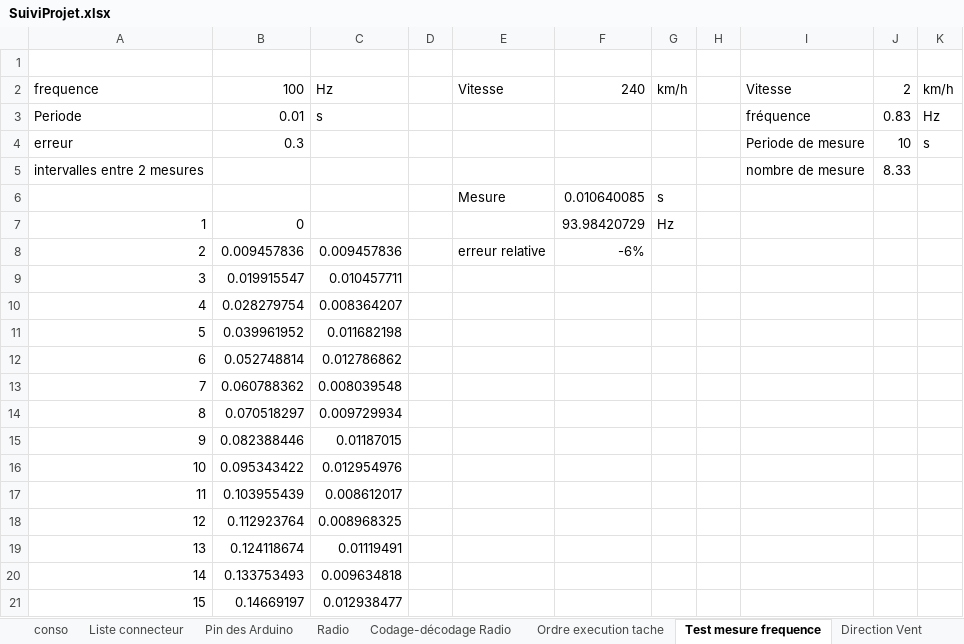
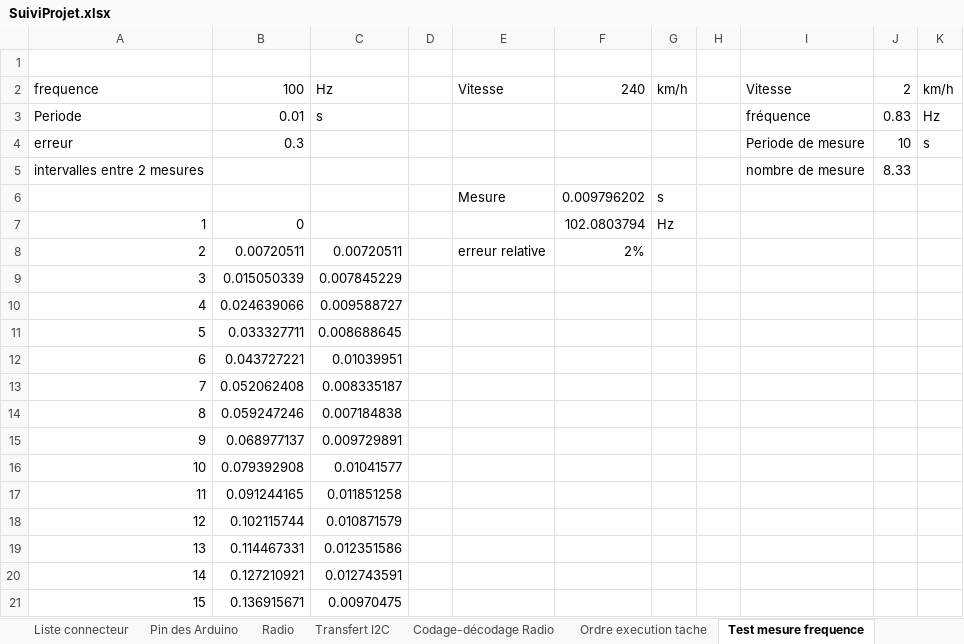
Before and after one commit to brice1401/StationMeteo, an Excel workbook: SuiviProjet.xlsx, sheet Test mesure frequence, drawn as a sheet; only a part is shown; values as stored, in another font and other column widths than the file's, no borders; the diff covers the shown part only; the diff names each change by its address in the sheet, - before the commit and + after, or states it on an @@ line.

```diff
--- a/SuiviProjet.xlsx (sheet Test mesure frequence)
+++ b/SuiviProjet.xlsx (sheet Test mesure frequence)
+sheet tab: Transfert I2C
-F6: 0.010640085
+F6: 0.009796202
-F7: 93.98420729
+F7: 102.0803794
-B8: 0.009457836
+B8: 0.00720511
-C8: 0.009457836
+C8: 0.00720511
-F8: -6%
+F8: 2%
-B9: 0.019915547
+B9: 0.015050339
-C9: 0.010457711
+C9: 0.007845229
-B10: 0.028279754
+B10: 0.024639066
-C10: 0.008364207
+C10: 0.009588727
-B11: 0.039961952
+B11: 0.033327711
-C11: 0.011682198
+C11: 0.008688645
-B12: 0.052748814
+B12: 0.043727221
-C12: 0.012786862
+C12: 0.01039951
-B13: 0.060788362
+B13: 0.052062408
-C13: 0.008039548
+C13: 0.008335187
-B14: 0.070518297
+B14: 0.059247246
-C14: 0.009729934
+C14: 0.007184838
-B15: 0.082388446
+B15: 0.068977137
-C15: 0.01187015
+C15: 0.009729891
-B16: 0.095343422
+B16: 0.079392908
-C16: 0.012954976
+C16: 0.01041577
-B17: 0.103955439
+B17: 0.091244165
-C17: 0.008612017
+C17: 0.011851258
-B18: 0.112923764
+B18: 0.102115744
-C18: 0.008968325
+C18: 0.010871579
-B19: 0.124118674
+B19: 0.114467331
-C19: 0.01119491
+C19: 0.012351586
-B20: 0.133753493
+B20: 0.127210921
-C20: 0.009634818
+C20: 0.012743591
-B21: 0.14669197
+B21: 0.136915671
-C21: 0.012938477
+C21: 0.00970475
```
Also changed, not shown: 10 edited cells elsewhere in this sheet, sheet Pin des Arduino, 2 other files.
